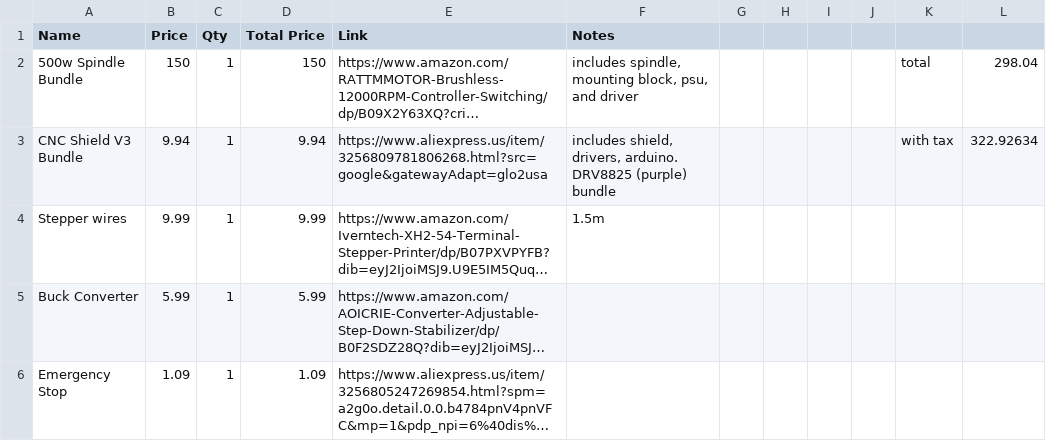
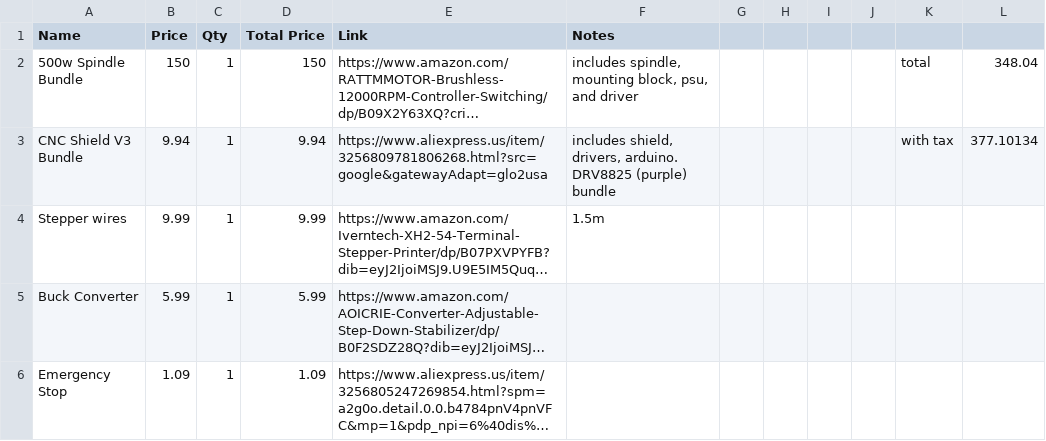
Before and after one commit to FormulaCarbon/ScrapNC, a CSV file: BOM.csv, drawn as a sheet; only a part is shown; long unchanged cells end in …; the diff covers the shown part only; the diff names each change by its address in the sheet, - before the commit and + after, or states it on an @@ line.

Commit message:
Update BOM.csv

```diff
--- a/BOM.csv
+++ b/BOM.csv
-L2: 298.04
+L2: 348.04
-L3: 322.92634
+L3: 377.10134
```
Also changed, not shown: 1 added row, 1 removed row and 1 edited cell elsewhere in this file.
